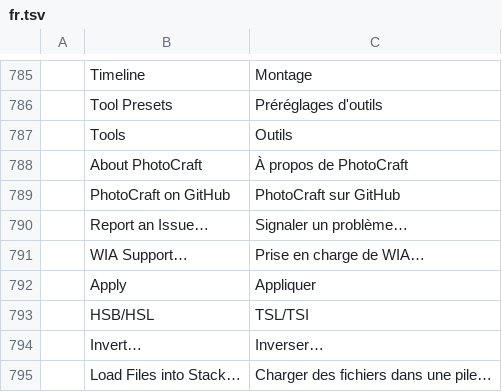
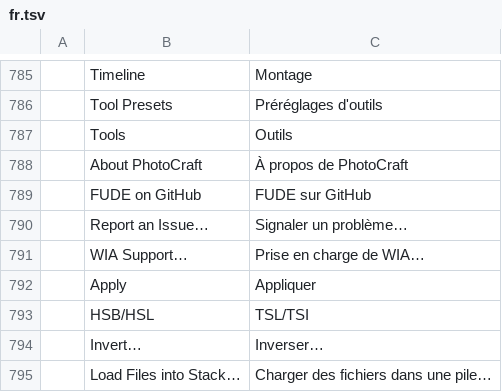
Before and after one commit to Se1fKnowledge/FUDE, a TSV file: photocraft/crates/ui-egui/src/i18n/fr.tsv, drawn as a sheet; only a part is shown, gaps mark what is left out.

```diff
--- a/photocraft/crates/ui-egui/src/i18n/fr.tsv
+++ b/photocraft/crates/ui-egui/src/i18n/fr.tsv
@@ -788,3 +788,3 @@
 	About PhotoCraft	À propos de PhotoCraft
-	PhotoCraft on GitHub	PhotoCraft sur GitHub
+	FUDE on GitHub	FUDE sur GitHub
 	Report an Issue…	Signaler un problème…
```
Also changed, not shown: photocraft/crates/ui-egui/src/i18n/cs.tsv, photocraft/crates/ui-egui/src/i18n/de.tsv, 45 other files.
